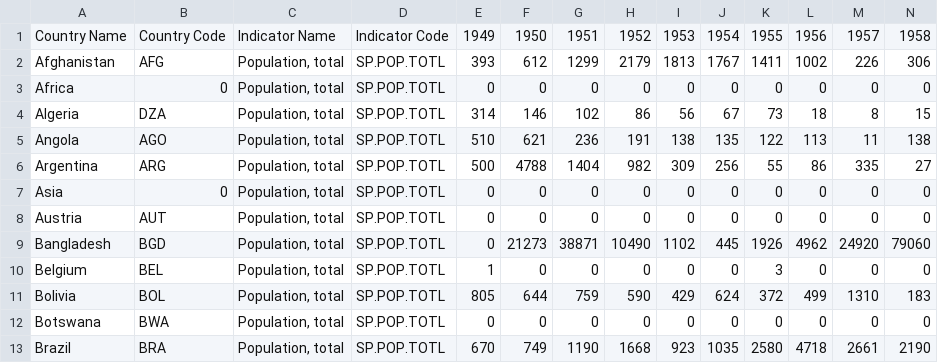
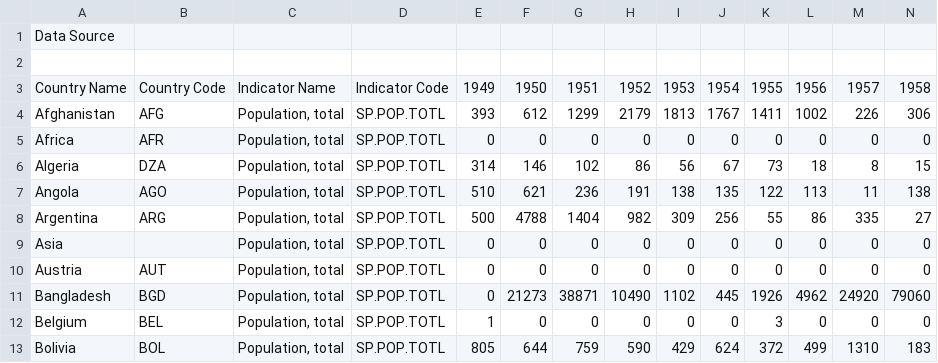
Before and after one commit to gatheaditya/dataVisualisation, a CSV file: smallpox.csv, drawn as a sheet; only a part is shown; the shorter side is filled out with more unchanged rows; addresses are those after the commit; rows hold the shown columns only; the diff names each change by its address in the sheet, - before the commit and + after, or states it on an @@ line.

Commit message:
small pox updated

```diff
--- a/smallpox.csv
+++ b/smallpox.csv
+row 1: Data Source
+row 2: (empty)
-B5: 0
+B5: AFR
-B9: 0
+B9: (empty)
```
